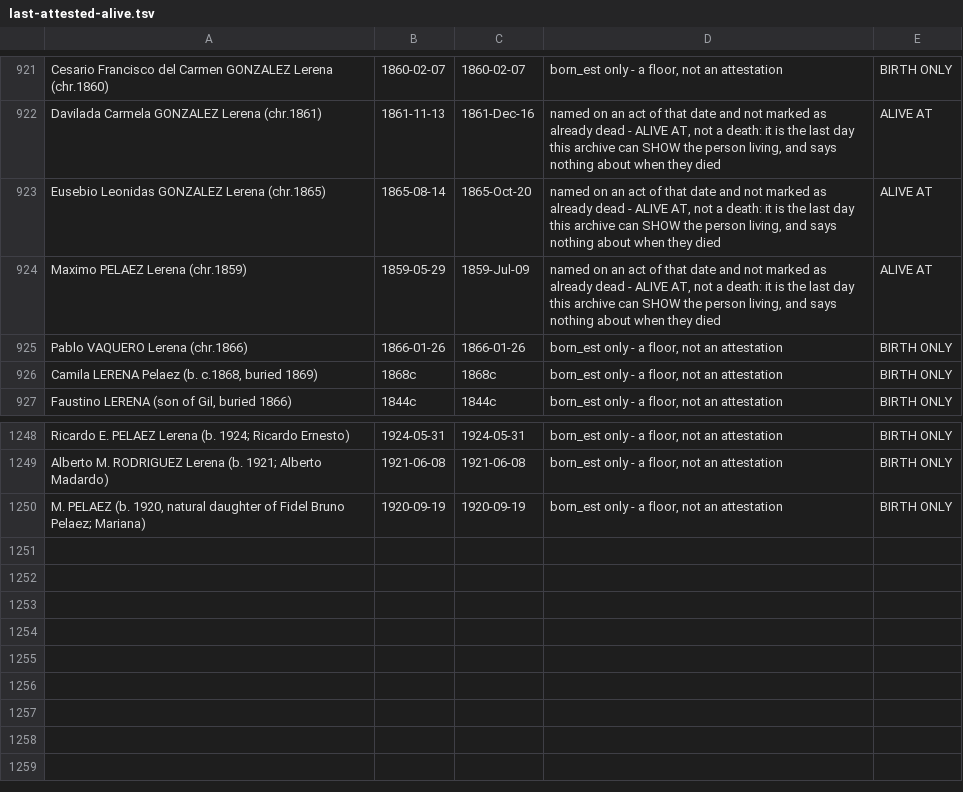
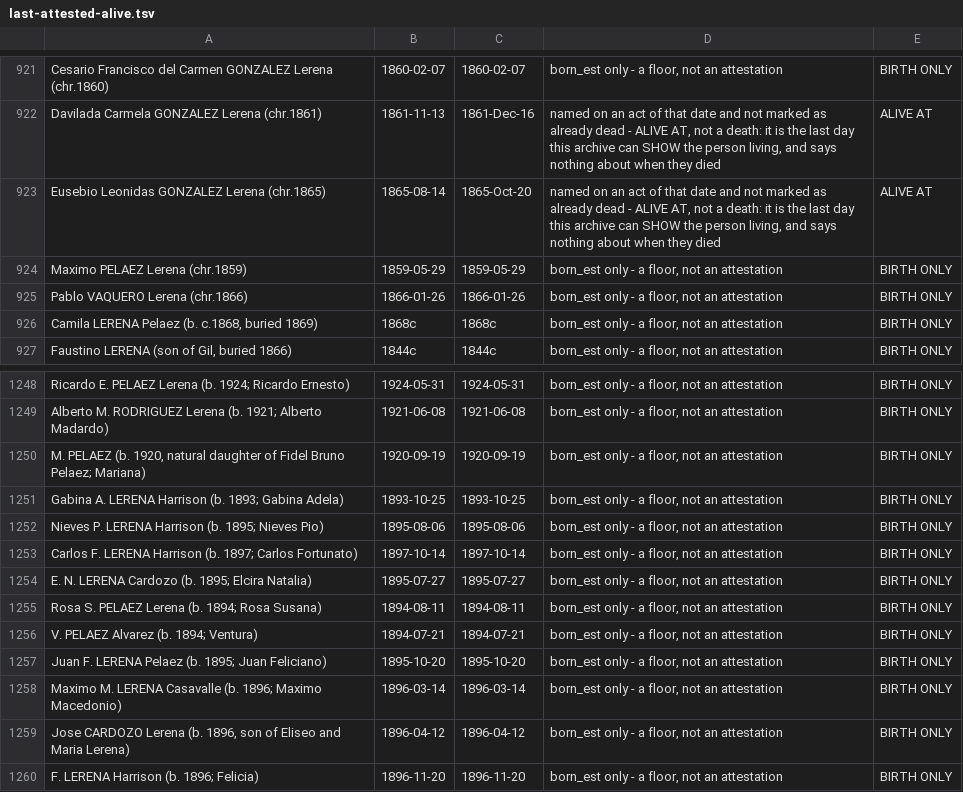
Before and after one commit to daviddef/TheLerena, a TSV file: data/last-attested-alive.tsv, drawn as a sheet; only a part is shown, gaps mark what is left out.

```diff
--- a/data/last-attested-alive.tsv
+++ b/data/last-attested-alive.tsv
@@ -923,3 +923,3 @@ Davilada Carmela GONZALEZ Lerena (chr.1861)	1861-11-13	1861-Dec-16	named on an a
 Eusebio Leonidas GONZALEZ Lerena (chr.1865)	1865-08-14	1865-Oct-20	named on an act of that date and not marked as already dead - ALIVE AT, not a death: it is the last day this archive can SHOW the person living, and says nothing about when they died	ALIVE AT
-Maximo PELAEZ Lerena (chr.1859)	1859-05-29	1859-Jul-09	named on an act of that date and not marked as already dead - ALIVE AT, not a death: it is the last day this archive can SHOW the person living, and says nothing about when they died	ALIVE AT
+Maximo PELAEZ Lerena (chr.1859)	1859-05-29	1859-05-29	born_est only - a floor, not an attestation	BIRTH ONLY
 Pablo VAQUERO Lerena (chr.1866)	1866-01-26	1866-01-26	born_est only - a floor, not an attestation	BIRTH ONLY
@@ -1250 +1250,11 @@ Alberto M. RODRIGUEZ Lerena (b. 1921; Alberto Madardo)	1921-06-08	1921-06-08	bor
 M. PELAEZ (b. 1920, natural daughter of Fidel Bruno Pelaez; Mariana)	1920-09-19	1920-09-19	born_est only - a floor, not an attestation	BIRTH ONLY
+Gabina A. LERENA Harrison (b. 1893; Gabina Adela)	1893-10-25	1893-10-25	born_est only - a floor, not an attestation	BIRTH ONLY
+Nieves P. LERENA Harrison (b. 1895; Nieves Pio)	1895-08-06	1895-08-06	born_est only - a floor, not an attestation	BIRTH ONLY
+Carlos F. LERENA Harrison (b. 1897; Carlos Fortunato)	1897-10-14	1897-10-14	born_est only - a floor, not an attestation	BIRTH ONLY
+E. N. LERENA Cardozo (b. 1895; Elcira Natalia)	1895-07-27	1895-07-27	born_est only - a floor, not an attestation	BIRTH ONLY
+Rosa S. PELAEZ Lerena (b. 1894; Rosa Susana)	1894-08-11	1894-08-11	born_est only - a floor, not an attestation	BIRTH ONLY
+V. PELAEZ Alvarez (b. 1894; Ventura)	1894-07-21	1894-07-21	born_est only - a floor, not an attestation	BIRTH ONLY
+Juan F. LERENA Pelaez (b. 1895; Juan Feliciano)	1895-10-20	1895-10-20	born_est only - a floor, not an attestation	BIRTH ONLY
+Maximo M. LERENA Casavalle (b. 1896; Maximo Macedonio)	1896-03-14	1896-03-14	born_est only - a floor, not an attestation	BIRTH ONLY
+Jose CARDOZO Lerena (b. 1896, son of Eliseo and Maria Lerena)	1896-04-12	1896-04-12	born_est only - a floor, not an attestation	BIRTH ONLY
+F. LERENA Harrison (b. 1896; Felicia)	1896-11-20	1896-11-20	born_est only - a floor, not an attestation	BIRTH ONLY
```
Also changed, not shown: data/people-lines.tsv, data/relations.tsv, 18 other files.
